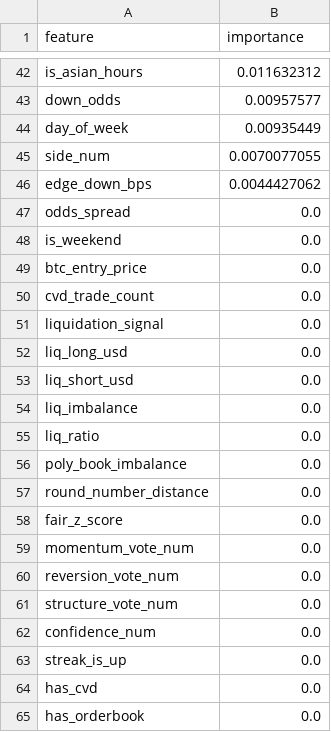
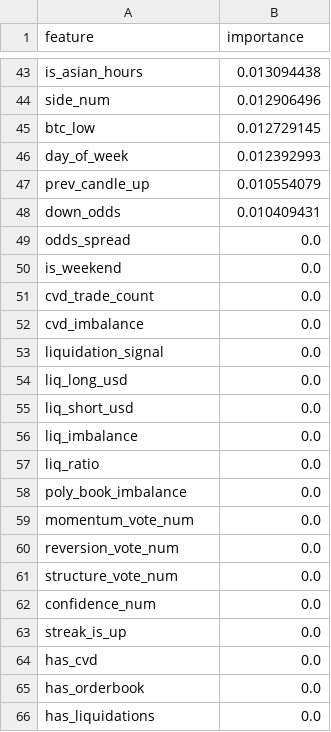
Before and after one commit to westonperkins/polymarket_bot, a CSV file: ml/output/feature_importance.csv, drawn as a sheet; only a part is shown, gaps mark what is left out; the shorter side is filled out with more unchanged rows; removed rows and columns are numbered as before the commit, all else as after; the diff covers the shown part only; the diff names each change by its address in the sheet, - before the commit and + after, or states it on an @@ line.

```diff
--- a/ml/output/feature_importance.csv
+++ b/ml/output/feature_importance.csv
-B43 (importance): 0.011632312
+B43 (importance): 0.013094438
-row 43: down_odds | 0.00957577
-row 44: day_of_week | 0.00935449
-B44 (importance): 0.0070077055
+B44 (importance): 0.012906496
-row 46: edge_down_bps | 0.0044427062
+row 45: btc_low | 0.012729145
+row 46: day_of_week | 0.012392993
+row 47: prev_candle_up | 0.010554079
+row 48: down_odds | 0.010409431
-row 49: btc_entry_price | 0.0
+row 52: cvd_imbalance | 0.0
-row 57: round_number_distance | 0.0
-row 58: fair_z_score | 0.0
```
Also changed, not shown: 26 added rows, 25 removed rows and 15 edited cells elsewhere in this file, ml/output/cv_results.csv, ml/output/gate_feature_importance.csv, 6 other files.
